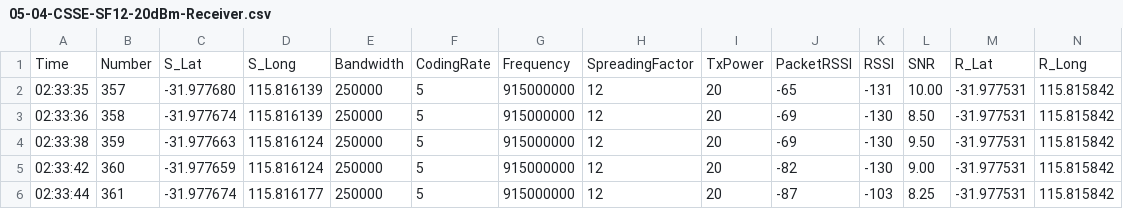
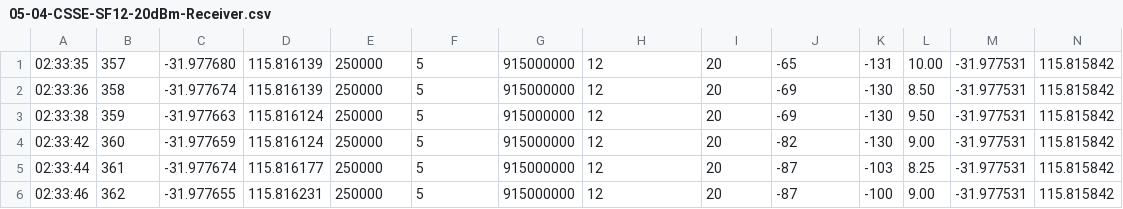
Before and after one commit to jasperpato/vehicle-tracker, a CSV file: data/05-04-CSSE-SF12-20dBm-Receiver.csv, drawn as a sheet; only a part is shown; the shorter side is filled out with more unchanged rows; the diff names each change by its address in the sheet, - before the commit and + after, or states it on an @@ line.

```diff
--- a/data/05-04-CSSE-SF12-20dBm-Receiver.csv
+++ b/data/05-04-CSSE-SF12-20dBm-Receiver.csv
-row 1: Time | Number | S_Lat | S_Long | Bandwidth | CodingRate | Frequency | SpreadingFactor | TxPower | PacketRSSI | RSSI | SNR | R_Lat | R_Long
```
Also changed, not shown: 2 other files.
